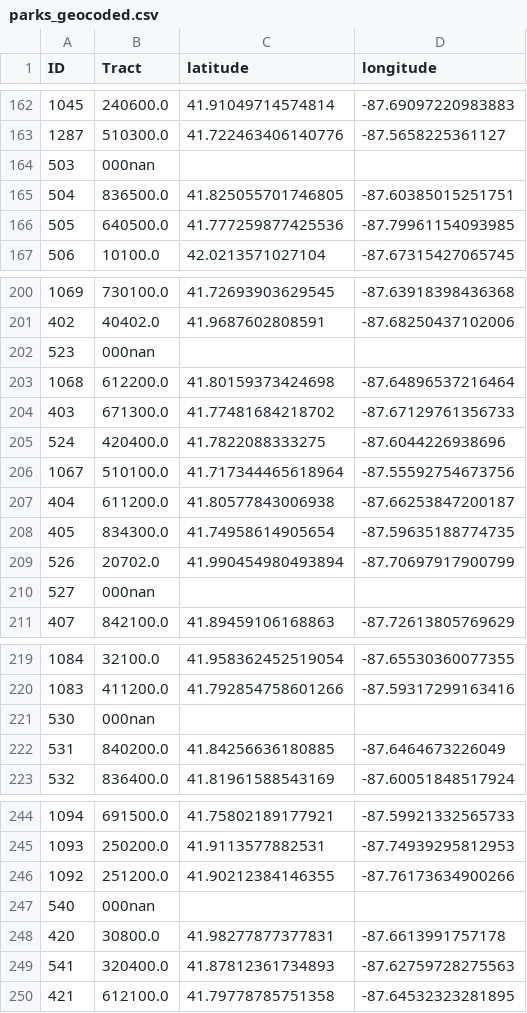
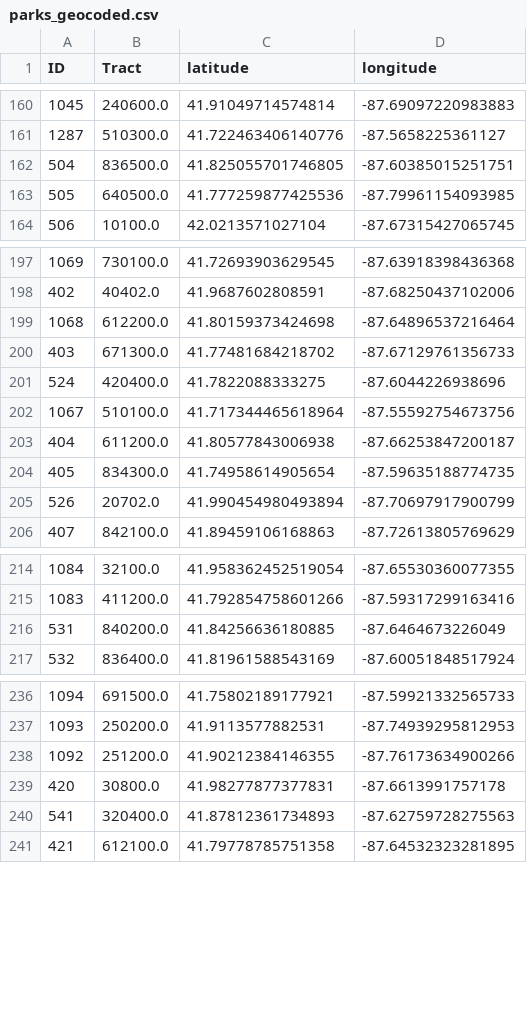
Before and after one commit to fatimai12/tales-of-second-city, a CSV file: talesofsecondcity/data/geocoded/parks_geocoded.csv, drawn as a sheet; only a part is shown, gaps mark what is left out; the diff covers the shown part only; the diff names each change by its address in the sheet, - before the commit and + after, or states it on an @@ line.

```diff
--- a/talesofsecondcity/data/geocoded/parks_geocoded.csv
+++ b/talesofsecondcity/data/geocoded/parks_geocoded.csv
-row 164: 503 | 000nan
-row 202: 523 | 000nan
-row 210: 527 | 000nan
-row 221: 530 | 000nan
-row 247: 540 | 000nan
```
Also changed, not shown: 24 removed rows elsewhere in this file, talesofsecondcity/data/geocoded/bus_geocoded.csv, talesofsecondcity/data/geocoded/divvy_geocoded.csv, 5 other files.
